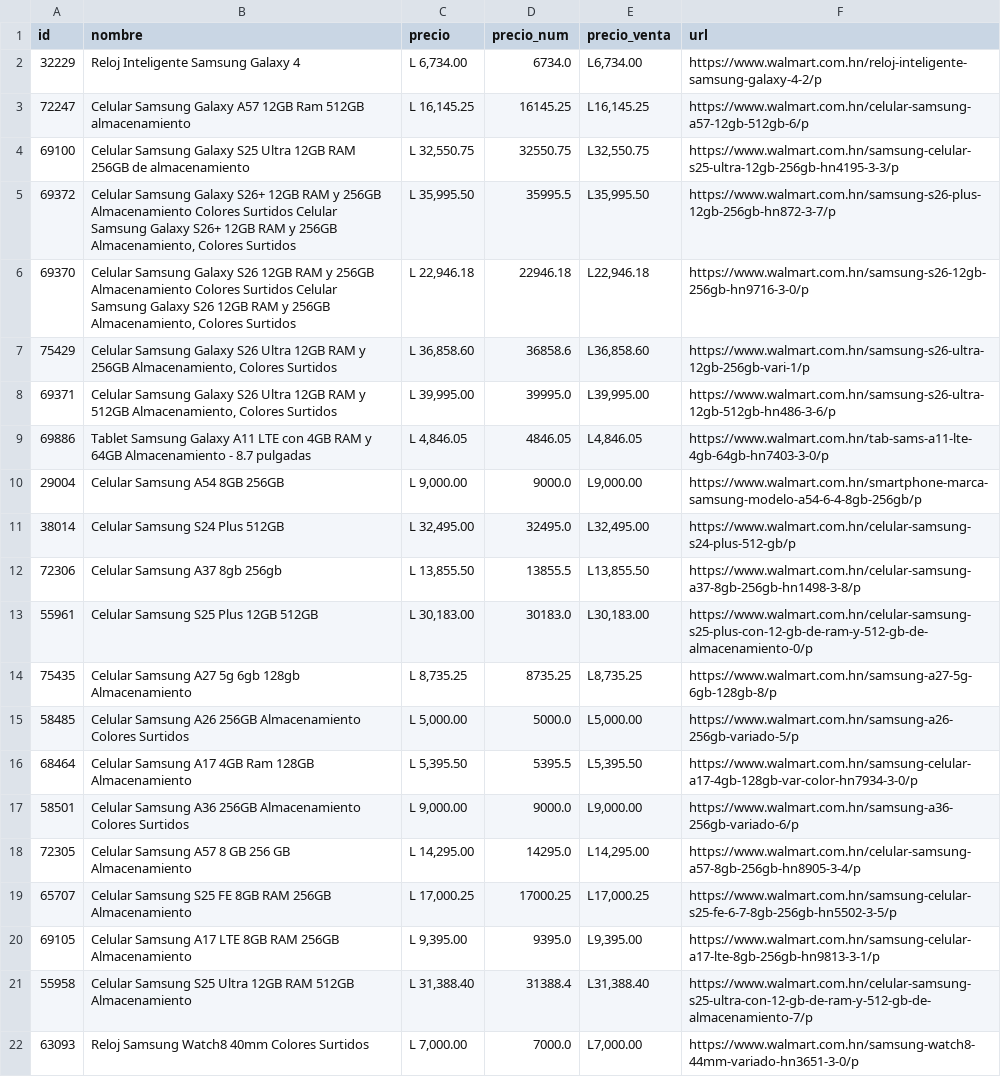
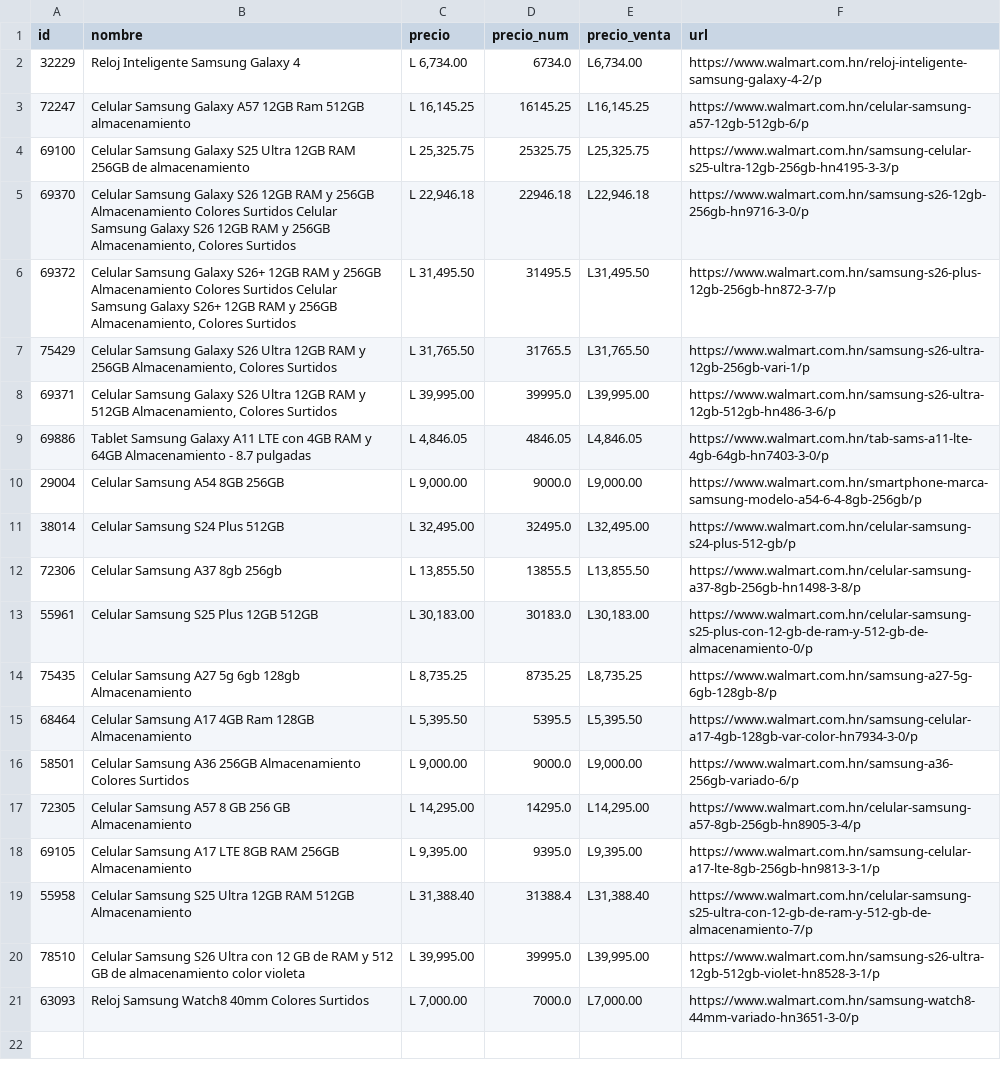
Before and after one commit to goldenboy1496/reporte-precios, a CSV file: data/productos_walmart_hn.csv, drawn as a sheet.

```diff
--- a/data/productos_walmart_hn.csv
+++ b/data/productos_walmart_hn.csv
@@ -3,6 +3,6 @@ id,nombre,precio,precio_num,precio_venta,url
 72247,Celular Samsung Galaxy A57 12GB Ram 512GB almacenamiento,"L 16,145.25",16145.25,"L16,145.25",https://www.walmart.com.hn/celular-samsung-a57-12gb-512gb-6/p
-69100,Celular Samsung Galaxy S25 Ultra 12GB RAM 256GB de almacenamiento,"L 32,550.75",32550.75,"L32,550.75",https://www.walmart.com.hn/samsung-celular-s25-ultra-12gb-256gb-hn4195-3-3/p
-69372,"Celular Samsung Galaxy S26+ 12GB RAM y 256GB Almacenamiento Colores Surtidos Celular Samsung Galaxy S26+ 12GB RAM y 256GB Almacenamiento, Colores Surtidos","L 35,995.50",35995.5,"L35,995.50",https://www.walmart.com.hn/samsung-s26-plus-12gb-256gb-hn872-3-7/p
+69100,Celular Samsung Galaxy S25 Ultra 12GB RAM 256GB de almacenamiento,"L 25,325.75",25325.75,"L25,325.75",https://www.walmart.com.hn/samsung-celular-s25-ultra-12gb-256gb-hn4195-3-3/p
 69370,"Celular Samsung Galaxy S26 12GB RAM y 256GB Almacenamiento Colores Surtidos Celular Samsung Galaxy S26 12GB RAM y 256GB Almacenamiento, Colores Surtidos","L 22,946.18",22946.18,"L22,946.18",https://www.walmart.com.hn/samsung-s26-12gb-256gb-hn9716-3-0/p
-75429,"Celular Samsung Galaxy S26 Ultra 12GB RAM y 256GB Almacenamiento, Colores Surtidos","L 36,858.60",36858.6,"L36,858.60",https://www.walmart.com.hn/samsung-s26-ultra-12gb-256gb-vari-1/p
+69372,"Celular Samsung Galaxy S26+ 12GB RAM y 256GB Almacenamiento Colores Surtidos Celular Samsung Galaxy S26+ 12GB RAM y 256GB Almacenamiento, Colores Surtidos","L 31,495.50",31495.5,"L31,495.50",https://www.walmart.com.hn/samsung-s26-plus-12gb-256gb-hn872-3-7/p
+75429,"Celular Samsung Galaxy S26 Ultra 12GB RAM y 256GB Almacenamiento, Colores Surtidos","L 31,765.50",31765.5,"L31,765.50",https://www.walmart.com.hn/samsung-s26-ultra-12gb-256gb-vari-1/p
 69371,"Celular Samsung Galaxy S26 Ultra 12GB RAM y 512GB Almacenamiento, Colores Surtidos","L 39,995.00",39995.0,"L39,995.00",https://www.walmart.com.hn/samsung-s26-ultra-12gb-512gb-hn486-3-6/p
@@ -14,3 +14,2 @@ id,nombre,precio,precio_num,precio_venta,url
 75435,Celular Samsung A27 5g 6gb 128gb Almacenamiento,"L 8,735.25",8735.25,"L8,735.25",https://www.walmart.com.hn/samsung-a27-5g-6gb-128gb-8/p
-58485,Celular Samsung A26 256GB Almacenamiento Colores Surtidos,"L 5,000.00",5000.0,"L5,000.00",https://www.walmart.com.hn/samsung-a26-256gb-variado-5/p
 68464,Celular Samsung A17 4GB Ram 128GB Almacenamiento,"L 5,395.50",5395.5,"L5,395.50",https://www.walmart.com.hn/samsung-celular-a17-4gb-128gb-var-color-hn7934-3-0/p
@@ -18,5 +17,5 @@ id,nombre,precio,precio_num,precio_venta,url
 72305,Celular Samsung A57 8 GB 256 GB Almacenamiento,"L 14,295.00",14295.0,"L14,295.00",https://www.walmart.com.hn/celular-samsung-a57-8gb-256gb-hn8905-3-4/p
-65707,Celular Samsung S25 FE 8GB RAM 256GB Almacenamiento,"L 17,000.25",17000.25,"L17,000.25",https://www.walmart.com.hn/samsung-celular-s25-fe-6-7-8gb-256gb-hn5502-3-5/p
 69105,Celular Samsung A17 LTE 8GB RAM 256GB Almacenamiento,"L 9,395.00",9395.0,"L9,395.00",https://www.walmart.com.hn/samsung-celular-a17-lte-8gb-256gb-hn9813-3-1/p
 55958,Celular Samsung S25 Ultra 12GB RAM 512GB Almacenamiento,"L 31,388.40",31388.4,"L31,388.40",https://www.walmart.com.hn/celular-samsung-s25-ultra-con-12-gb-de-ram-y-512-gb-de-almacenamiento-7/p
+78510,Celular Samsung S26 Ultra con 12 GB de RAM y 512 GB de almacenamiento color violeta,"L 39,995.00",39995.0,"L39,995.00",https://www.walmart.com.hn/samsung-s26-ultra-12gb-512gb-violet-hn8528-3-1/p
 63093,Reloj Samsung Watch8 40mm Colores Surtidos,"L 7,000.00",7000.0,"L7,000.00",https://www.walmart.com.hn/samsung-watch8-44mm-variado-hn3651-3-0/p
```
Also changed, not shown: data/historico_cambios.csv, productos_walmart_hn.csv, 5 other files.
